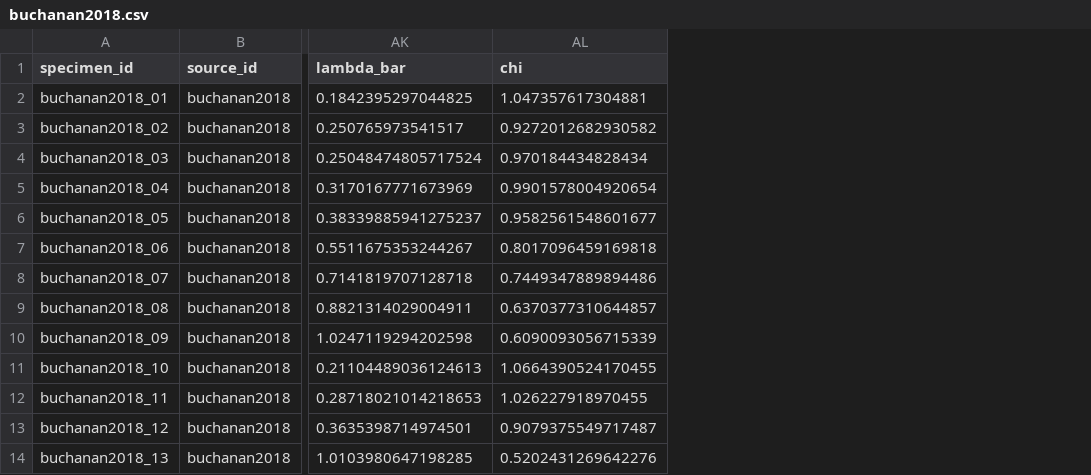
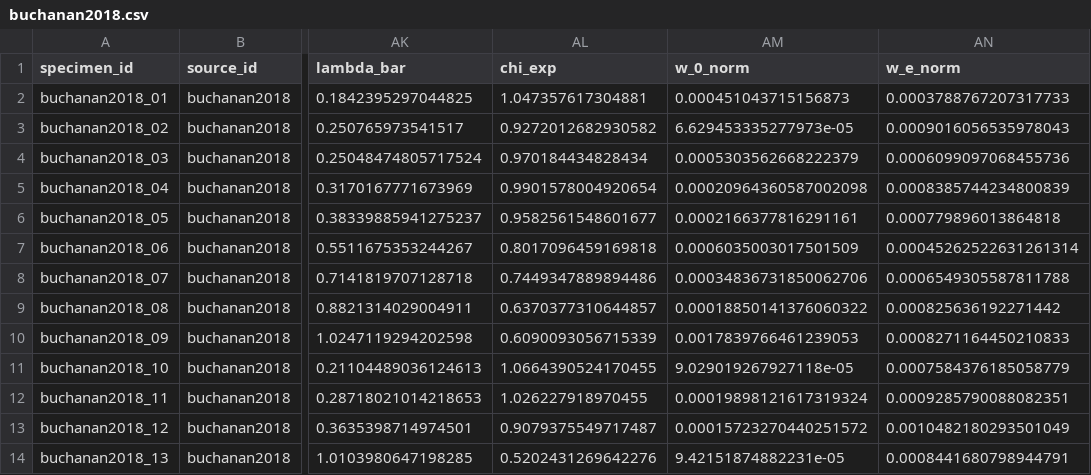
Before and after one commit to ikerdecimavilla/MSc-Dissertation-124, a CSV file: data/processed/buchanan2018.csv, drawn as a sheet; only a part is shown, gaps mark what is left out; the diff names each change by its address in the sheet, - before the commit and + after, or states it on an @@ line.

```diff
--- a/data/processed/buchanan2018.csv
+++ b/data/processed/buchanan2018.csv
+column AM (w_0_norm), rows 2-14: 0.000451043715156873 | 6.629453335277973e-05 | 0.0005303562668222379 | 0.00020964360587002098 | 0.0002166377816291161 | 0.0006035003017501509 | 0.00034836731850062706 | 0.00018850141376060322 | 0.0017839766461239053 | 9.029019267927118e-05 | 0.00019898121617319324 | 0.00015723270440251572 | 9.42151874882231e-05
+column AN (w_e_norm), rows 2-14: 0.0003788767207317733 | 0.0009016056535978043 | 0.0006099097068455736 | 0.0008385744234800839 | 0.000779896013864818 | 0.00045262522631261314 | 0.0006549305587811788 | 0.000825636192271442 | 0.0008271164450210833 | 0.0007584376185058779 | 0.0009285790088082351 | 0.0010482180293501049 | 0.0008441680798944791
-AL1: chi
+AL1: chi_exp
```
Also changed, not shown: data/processed/afshan2013.csv, data/processed/gardner2004.csv, 34 other files.
